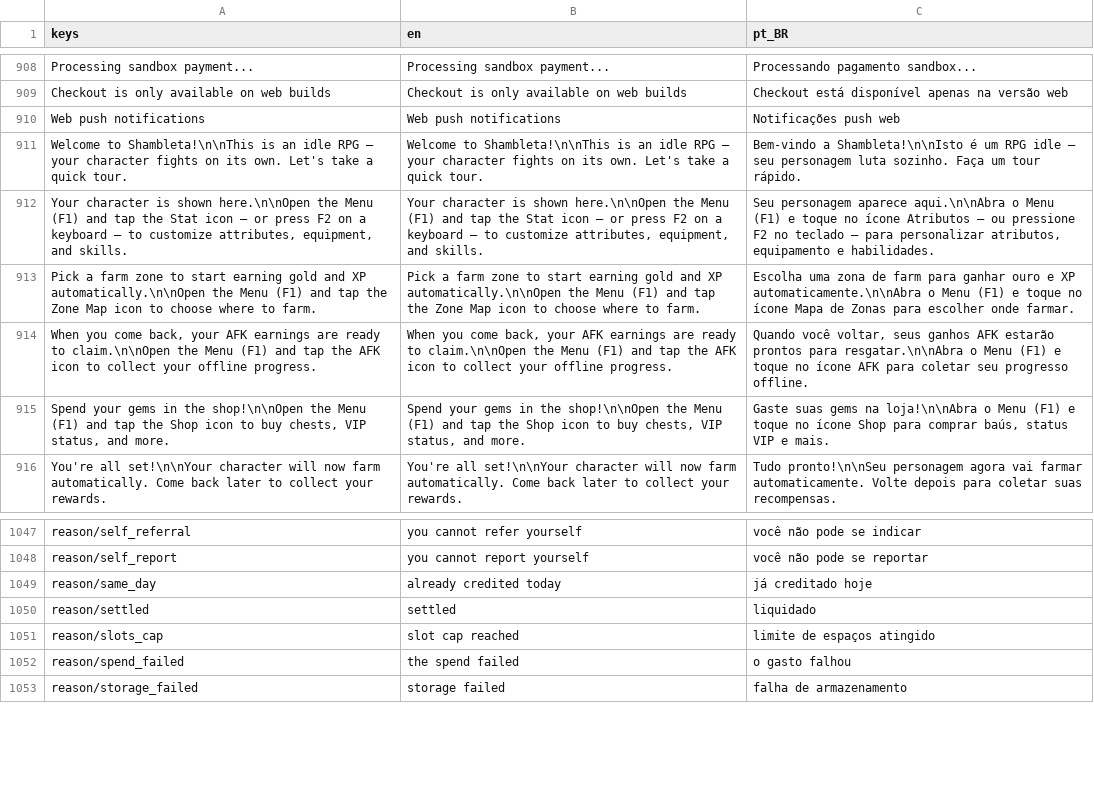
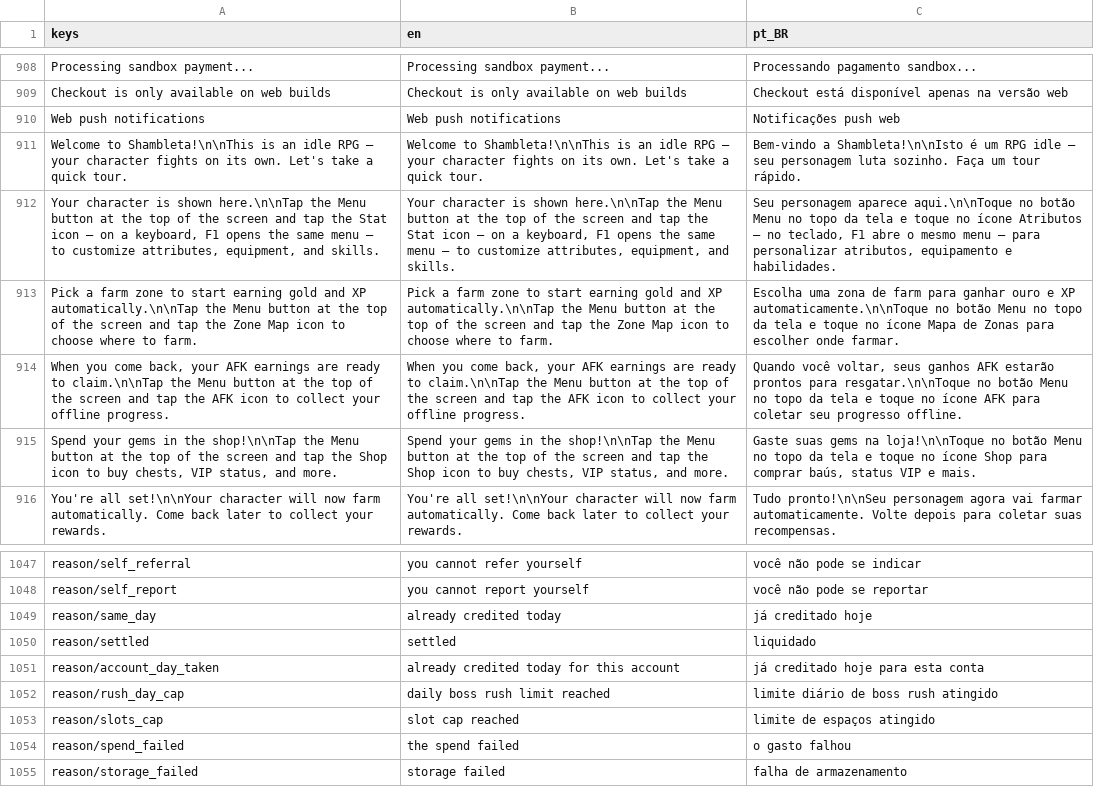
Before and after one commit to docerol/shambleta, a CSV file: data/i18n/ui.csv, drawn as a sheet; only a part is shown, gaps mark what is left out.

Commit message:
Lote Q (8 peças): o interrupt demonstrado paga o rush, a streak vira da CONTA, o favor ganha teto declarado e o rush budget durável na MESMA transação da chave — onboarding ensina o toque (pt_BR reancorado), CI tem timeout em todo job, e-mail só sai mascarado no log, e o calendário de live ops acende campanha em dia comum porque o golden agora pina o eixo, não a data — funil por parse (as duas serializações + controle negativo), guilda memoizada com censo de queries, navalha derivada por construção; o suite mordeu cinco (censo leu meu comentário como mutação, dois tokens sem linha no catálogo, call→callv, m.start→get_start, same_day duplicada) e em todas a régua estava certa: sweep final zero-vermelho, 3450/0 idle, 105/0 login, 55/0 race

```diff
--- a/data/i18n/ui.csv
+++ b/data/i18n/ui.csv
@@ -911,6 +911,6 @@
 "Welcome to Shambleta!\n\nThis is an idle RPG — your character fights on its own. Let's take a quick tour.","Welcome to Shambleta!\n\nThis is an idle RPG — your character fights on its own. Let's take a quick tour.","Bem-vindo a Shambleta!\n\nIsto é um RPG idle — seu personagem luta sozinho. Faça um tour rápido."
-"Your character is shown here.\n\nOpen the Menu (F1) and tap the Stat icon — or press F2 on a keyboard — to customize attributes, equipment, and skills.","Your character is shown here.\n\nOpen the Menu (F1) and tap the Stat icon — or press F2 on a keyboard — to customize attributes, equipment, and skills.","Seu personagem aparece aqui.\n\nAbra o Menu (F1) e toque no ícone Atributos — ou pressione F2 no teclado — para personalizar atributos, equipamento e habilidades."
-"Pick a farm zone to start earning gold and XP automatically.\n\nOpen the Menu (F1) and tap the Zone Map icon to choose where to farm.","Pick a farm zone to start earning gold and XP automatically.\n\nOpen the Menu (F1) and tap the Zone Map icon to choose where to farm.","Escolha uma zona de farm para ganhar ouro e XP automaticamente.\n\nAbra o Menu (F1) e toque no ícone Mapa de Zonas para escolher onde farmar."
-"When you come back, your AFK earnings are ready to claim.\n\nOpen the Menu (F1) and tap the AFK icon to collect your offline progress.","When you come back, your AFK earnings are ready to claim.\n\nOpen the Menu (F1) and tap the AFK icon to collect your offline progress.","Quando você voltar, seus ganhos AFK estarão prontos para resgatar.\n\nAbra o Menu (F1) e toque no ícone AFK para coletar seu progresso offline."
-"Spend your gems in the shop!\n\nOpen the Menu (F1) and tap the Shop icon to buy chests, VIP status, and more.","Spend your gems in the shop!\n\nOpen the Menu (F1) and tap the Shop icon to buy chests, VIP status, and more.","Gaste suas gems na loja!\n\nAbra o Menu (F1) e toque no ícone Shop para comprar baús, status VIP e mais."
+"Your character is shown here.\n\nTap the Menu button at the top of the screen and tap the Stat icon — on a keyboard, F1 opens the same menu — to customize attributes, equipment, and skills.","Your character is shown here.\n\nTap the Menu button at the top of the screen and tap the Stat icon — on a keyboard, F1 opens the same menu — to customize attributes, equipment, and skills.","Seu personagem aparece aqui.\n\nToque no botão Menu no topo da tela e toque no ícone Atributos — no teclado, F1 abre o mesmo menu — para personalizar atributos, equipamento e habilidades."
+"Pick a farm zone to start earning gold and XP automatically.\n\nTap the Menu button at the top of the screen and tap the Zone Map icon to choose where to farm.","Pick a farm zone to start earning gold and XP automatically.\n\nTap the Menu button at the top of the screen and tap the Zone Map icon to choose where to farm.","Escolha uma zona de farm para ganhar ouro e XP automaticamente.\n\nToque no botão Menu no topo da tela e toque no ícone Mapa de Zonas para escolher onde farmar."
+"When you come back, your AFK earnings are ready to claim.\n\nTap the Menu button at the top of the screen and tap the AFK icon to collect your offline progress.","When you come back, your AFK earnings are ready to claim.\n\nTap the Menu button at the top of the screen and tap the AFK icon to collect your offline progress.","Quando você voltar, seus ganhos AFK estarão prontos para resgatar.\n\nToque no botão Menu no topo da tela e toque no ícone AFK para coletar seu progresso offline."
+"Spend your gems in the shop!\n\nTap the Menu button at the top of the screen and tap the Shop icon to buy chests, VIP status, and more.","Spend your gems in the shop!\n\nTap the Menu button at the top of the screen and tap the Shop icon to buy chests, VIP status, and more.","Gaste suas gems na loja!\n\nToque no botão Menu no topo da tela e toque no ícone Shop para comprar baús, status VIP e mais."
 "You're all set!\n\nYour character will now farm automatically. Come back later to collect your rewards.","You're all set!\n\nYour character will now farm automatically. Come back later to collect your rewards.","Tudo pronto!\n\nSeu personagem agora vai farmar automaticamente. Volte depois para coletar suas recompensas."
@@ -1050,2 +1050,4 @@
 "reason/settled","settled","liquidado"
+"reason/account_day_taken","already credited today for this account","já creditado hoje para esta conta"
+"reason/rush_day_cap","daily boss rush limit reached","limite diário de boss rush atingido"
 "reason/slots_cap","slot cap reached","limite de espaços atingido"
```
Also changed, not shown: 33 other files.
